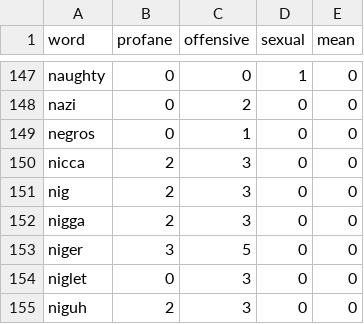
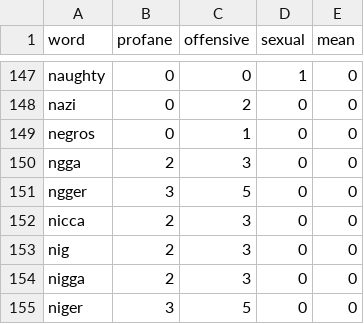
Before and after one commit to finnbear/rustrict, a CSV file: src/profanity.csv, drawn as a sheet; only a part is shown, gaps mark what is left out; the shorter side is filled out with more unchanged rows; the diff names each change by its address in the sheet, - before the commit and + after, or states it on an @@ line.

```diff
--- a/src/profanity.csv
+++ b/src/profanity.csv
+row 150: ngga | 2 | 3 | 0 | 0
+row 151: ngger | 3 | 5 | 0 | 0
```
Also changed, not shown: src/replacements.csv, src/replacements_extra.csv, 4 other files.
